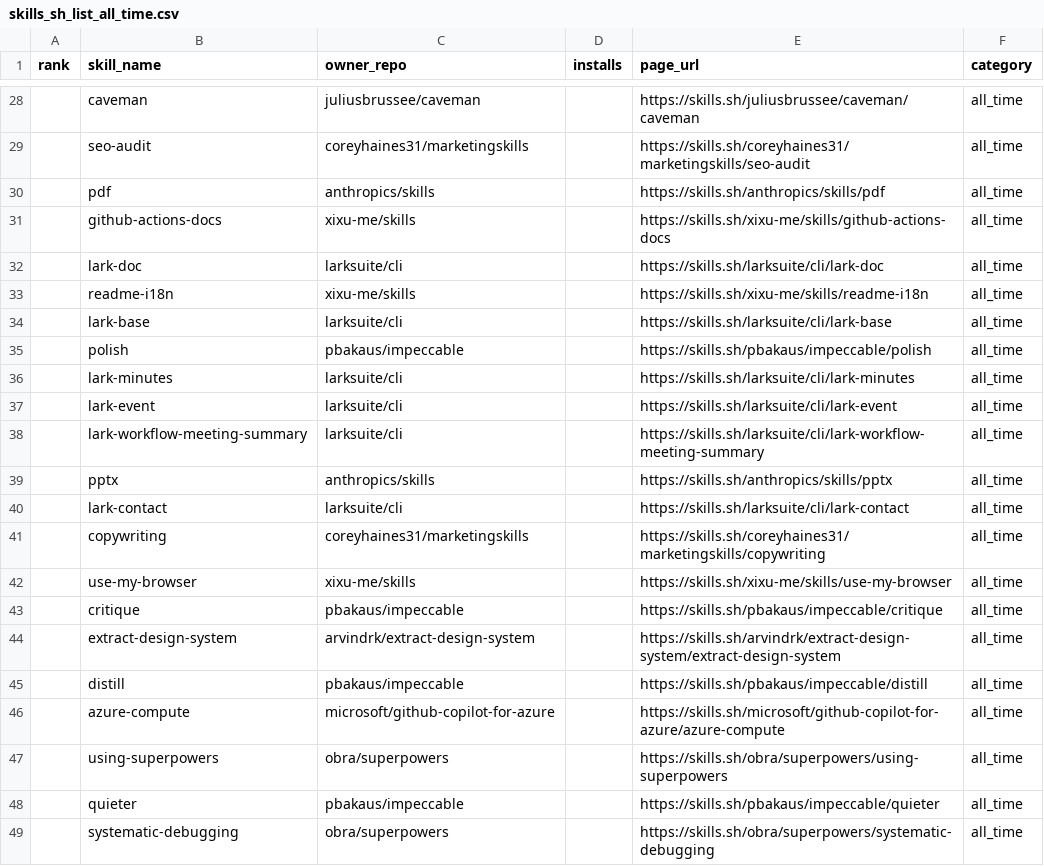
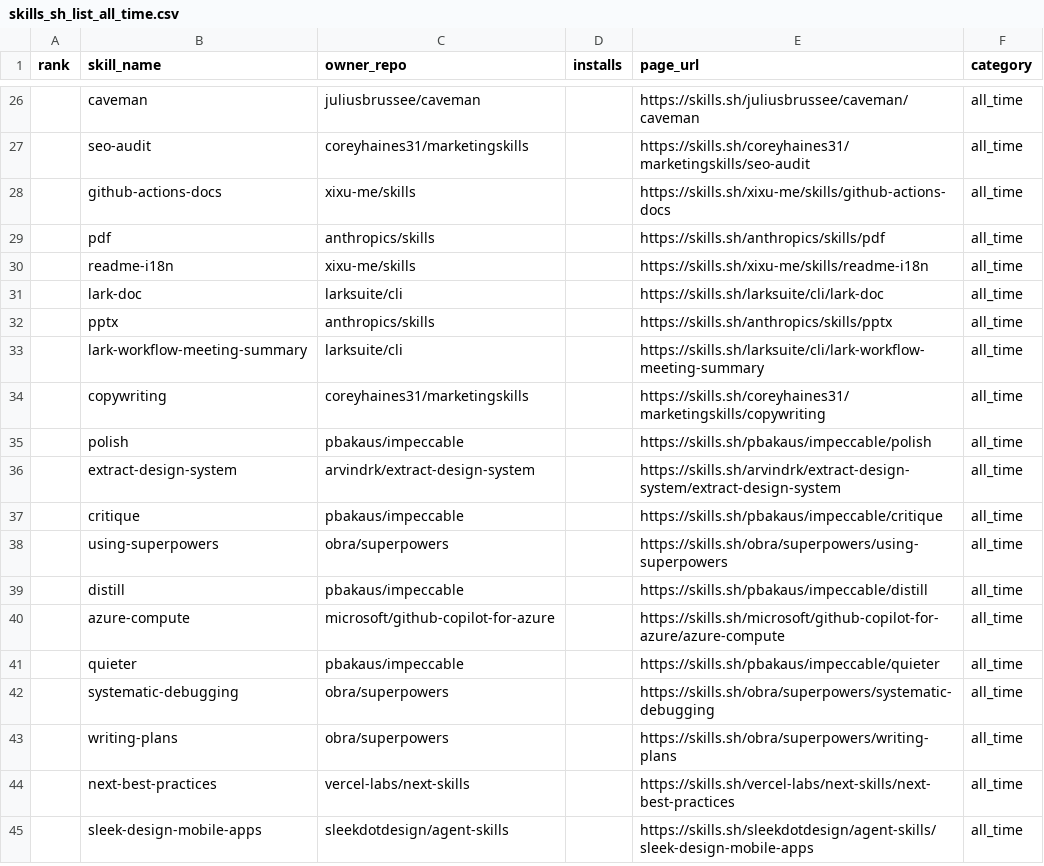
Before and after one commit to biyan113/skills.sh, a CSV file: skills_sh_list_all_time.csv, drawn as a sheet; only a part is shown, gaps mark what is left out; the shorter side is filled out with more unchanged rows; the diff covers the shown part only.

```diff
--- a/skills_sh_list_all_time.csv
+++ b/skills_sh_list_all_time.csv
@@ -29,20 +27,15 @@ rank,skill_name,owner_repo,installs,page_url,category
 ,seo-audit,coreyhaines31/marketingskills,,https://skills.sh/coreyhaines31/marketingskills/seo-audit,all_time
+,github-actions-docs,xixu-me/skills,,https://skills.sh/xixu-me/skills/github-actions-docs,all_time
 ,pdf,anthropics/skills,,https://skills.sh/anthropics/skills/pdf,all_time
-,github-actions-docs,xixu-me/skills,,https://skills.sh/xixu-me/skills/github-actions-docs,all_time
+,readme-i18n,xixu-me/skills,,https://skills.sh/xixu-me/skills/readme-i18n,all_time
 ,lark-doc,larksuite/cli,,https://skills.sh/larksuite/cli/lark-doc,all_time
-,readme-i18n,xixu-me/skills,,https://skills.sh/xixu-me/skills/readme-i18n,all_time
-,lark-base,larksuite/cli,,https://skills.sh/larksuite/cli/lark-base,all_time
+,pptx,anthropics/skills,,https://skills.sh/anthropics/skills/pptx,all_time
+,lark-workflow-meeting-summary,larksuite/cli,,https://skills.sh/larksuite/cli/lark-workflow-meeting-summary,all_time
+,copywriting,coreyhaines31/marketingskills,,https://skills.sh/coreyhaines31/marketingskills/copywriting,all_time
 ,polish,pbakaus/impeccable,,https://skills.sh/pbakaus/impeccable/polish,all_time
-,lark-minutes,larksuite/cli,,https://skills.sh/larksuite/cli/lark-minutes,all_time
-,lark-event,larksuite/cli,,https://skills.sh/larksuite/cli/lark-event,all_time
-,lark-workflow-meeting-summary,larksuite/cli,,https://skills.sh/larksuite/cli/lark-workflow-meeting-summary,all_time
-,pptx,anthropics/skills,,https://skills.sh/anthropics/skills/pptx,all_time
-,lark-contact,larksuite/cli,,https://skills.sh/larksuite/cli/lark-contact,all_time
-,copywriting,coreyhaines31/marketingskills,,https://skills.sh/coreyhaines31/marketingskills/copywriting,all_time
-,use-my-browser,xixu-me/skills,,https://skills.sh/xixu-me/skills/use-my-browser,all_time
+,extract-design-system,arvindrk/extract-design-system,,https://skills.sh/arvindrk/extract-design-system/extract-design-system,all_time
 ,critique,pbakaus/impeccable,,https://skills.sh/pbakaus/impeccable/critique,all_time
-,extract-design-system,arvindrk/extract-design-system,,https://skills.sh/arvindrk/extract-design-system/extract-design-system,all_time
+,using-superpowers,obra/superpowers,,https://skills.sh/obra/superpowers/using-superpowers,all_time
 ,distill,pbakaus/impeccable,,https://skills.sh/pbakaus/impeccable/distill,all_time
 ,azure-compute,microsoft/github-copilot-for-azure,,https://skills.sh/microsoft/github-copilot-for-azure/azure-compute,all_time
-,using-superpowers,obra/superpowers,,https://skills.sh/obra/superpowers/using-superpowers,all_time
 ,quieter,pbakaus/impeccable,,https://skills.sh/pbakaus/impeccable/quieter,all_time
```
Also changed, not shown: 15 added rows, 7 removed rows, 43 moved rows and 2 edited cells elsewhere in this file, skills_sh_list_hot.csv, skills_sh_list_trending.csv, 3 other files.
